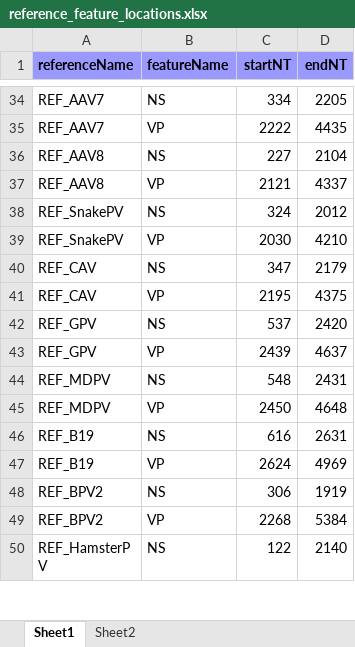
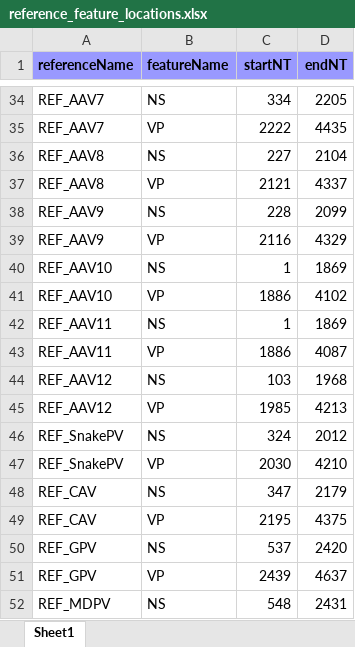
Before and after one commit to giffordlabcvr/Parvovirus-GLUE, an Excel workbook: tabular/references/reference_feature_locations.xlsx, sheet Sheet1, drawn as a sheet; only a part is shown, gaps mark what is left out; the shorter side is filled out with more unchanged rows; values as stored, in another font and other column widths than the file's, no borders; the diff covers the shown part only; the diff names each change by its address in the sheet, - before the commit and + after, or states it on an @@ line.

```diff
--- a/tabular/references/reference_feature_locations.xlsx (sheet Sheet1)
+++ b/tabular/references/reference_feature_locations.xlsx (sheet Sheet1)
-sheet tab: Sheet2
+row 38: REF_AAV9 | NS | 228 | 2099
+row 39: REF_AAV9 | VP | 2116 | 4329
+row 40: REF_AAV10 | NS | 1 | 1869
+row 41: REF_AAV10 | VP | 1886 | 4102
+row 42: REF_AAV11 | NS | 1 | 1869
+row 43: REF_AAV11 | VP | 1886 | 4087
+row 44: REF_AAV12 | NS | 103 | 1968
+row 45: REF_AAV12 | VP | 1985 | 4213
```
Also changed, not shown: 15 added rows and 1 edited cell elsewhere in this sheet, tabular/references/parvo-ncbi-refseqs-side-data.xlsx, 18 other files.
